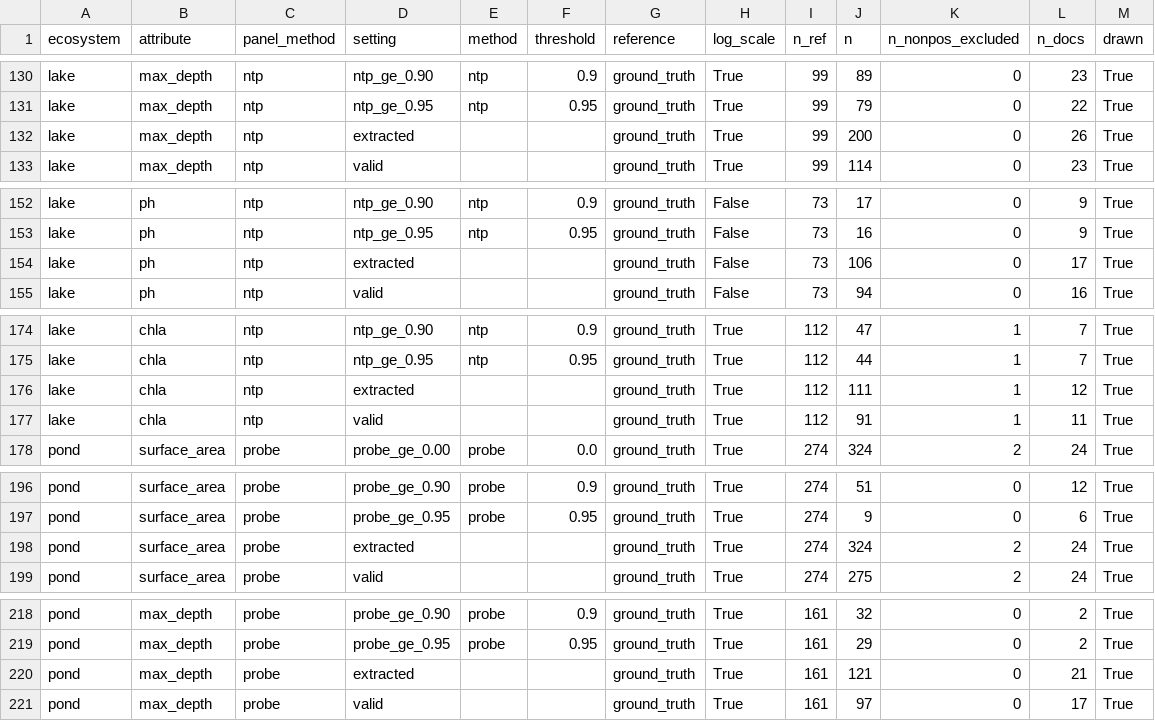
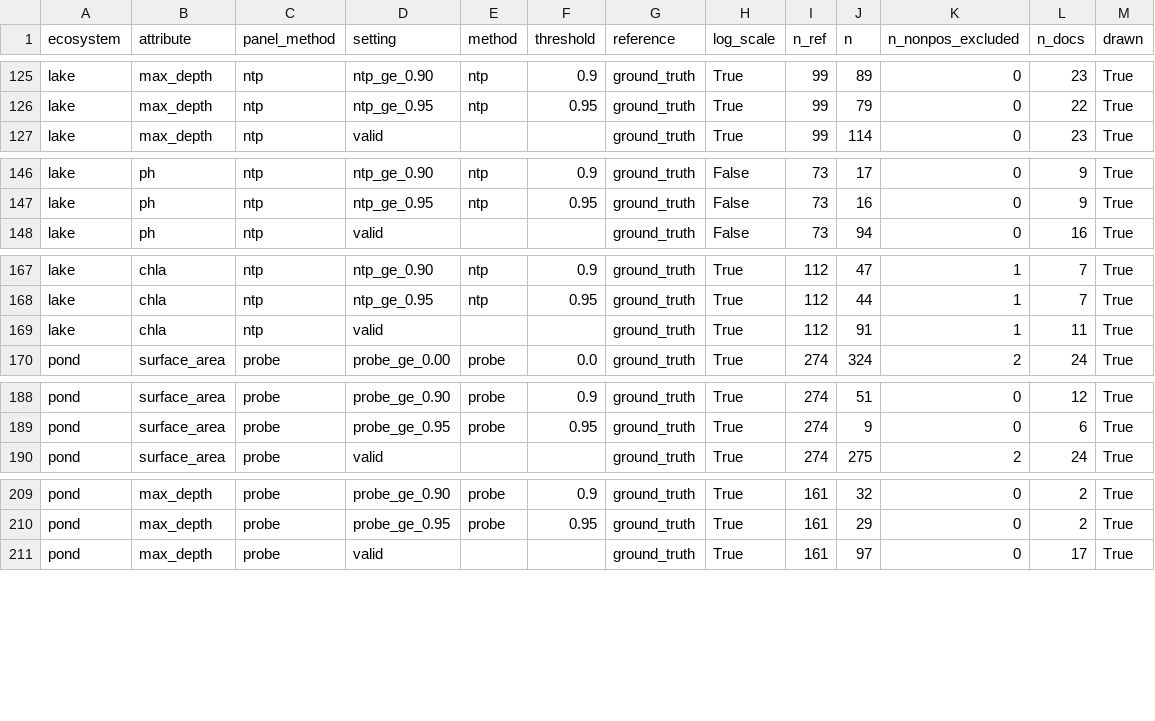
Before and after one commit to kevinqnb/scholarlm, a CSV file: analysis/results/meta/2026-10-08-pond-meta-v2-thresholds-01/qq_lines.csv, drawn as a sheet; only a part is shown, gaps mark what is left out; the diff covers the shown part only; the diff names each change by its address in the sheet, - before the commit and + after, or states it on an @@ line.

```diff
--- a/analysis/results/meta/2026-10-08-pond-meta-v2-thresholds-01/qq_lines.csv
+++ b/analysis/results/meta/2026-10-08-pond-meta-v2-thresholds-01/qq_lines.csv
-row 132: lake | max_depth | ntp | extracted |  |  | ground_truth | True | 99 | 200 | 0 | 26 | True
-row 154: lake | ph | ntp | extracted |  |  | ground_truth | False | 73 | 106 | 0 | 17 | True
-row 176: lake | chla | ntp | extracted |  |  | ground_truth | True | 112 | 111 | 1 | 12 | True
-row 198: pond | surface_area | probe | extracted |  |  | ground_truth | True | 274 | 324 | 2 | 24 | True
-row 220: pond | max_depth | probe | extracted |  |  | ground_truth | True | 161 | 121 | 0 | 21 | True
```
Also changed, not shown: 11 removed rows elsewhere in this file, analysis/results/meta/2026-10-08-pond-meta-v2-thresholds-01/meta_stats.csv, 30 other files.
